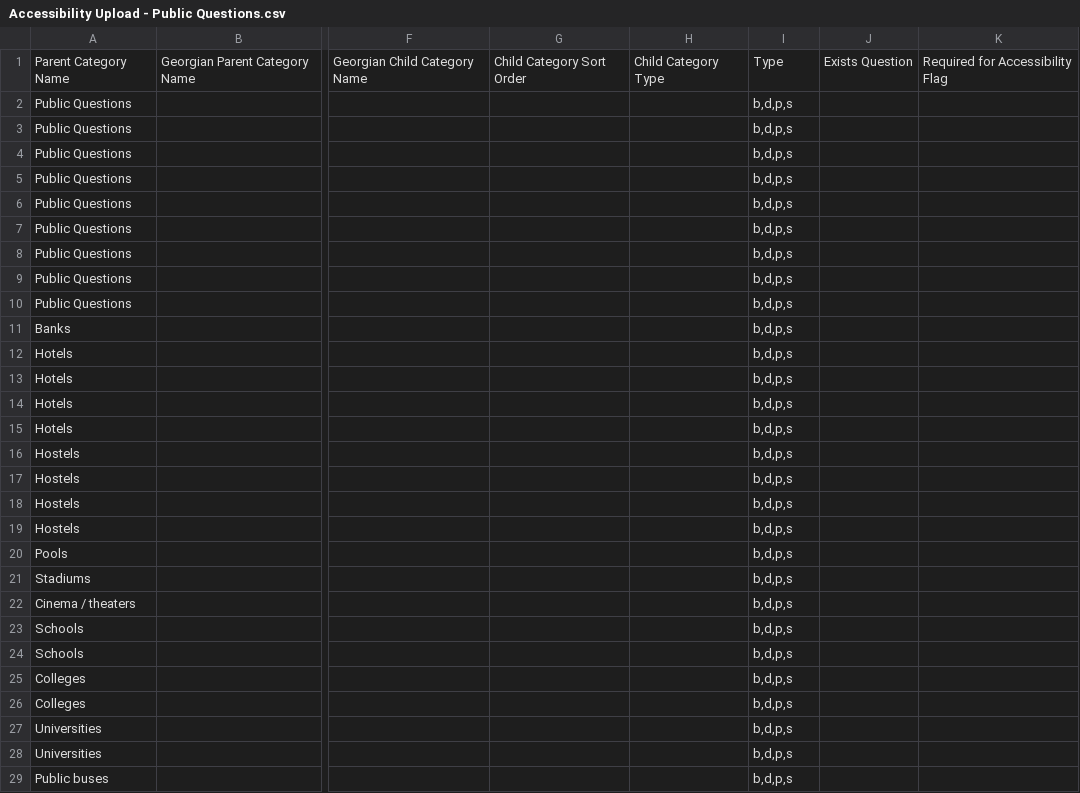
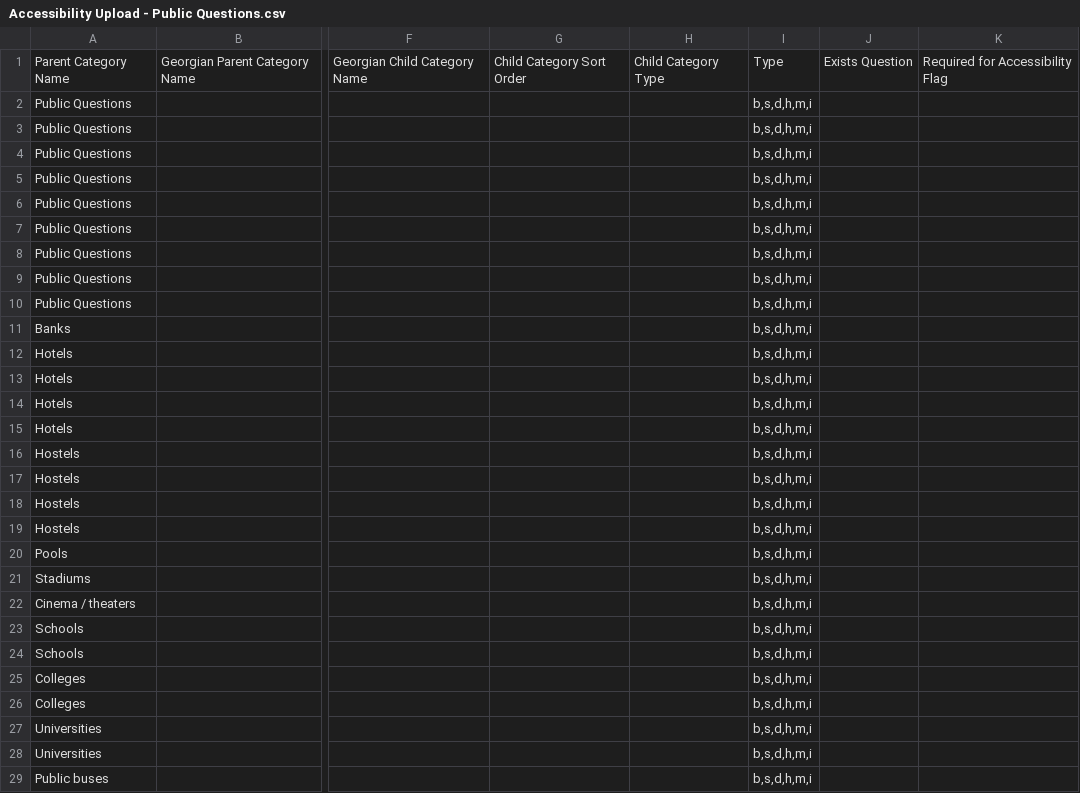
Before and after one commit to JumpStartGeorgia/Maps-for-Advocacy, a CSV file: db/spreadsheets/Accessibility Upload - Public Questions.csv, drawn as a sheet; only a part is shown, gaps mark what is left out; the diff covers the shown part only; the diff names each change by its address in the sheet, - before the commit and + after, or states it on an @@ line.

```diff
--- a/db/spreadsheets/Accessibility Upload - Public Questions.csv
+++ b/db/spreadsheets/Accessibility Upload - Public Questions.csv
-I2:I29: b,d,p,s
+I2:I29: b,s,d,h,m,i
```
Also changed, not shown: 18 edited cells elsewhere in this file, db/spreadsheets/Accessibility Upload - Questions.csv, 14 other files.
